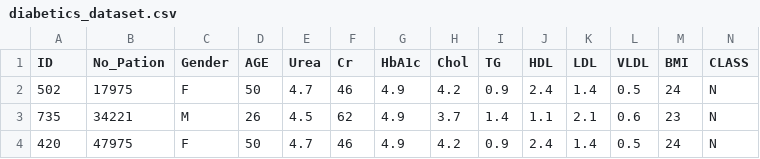
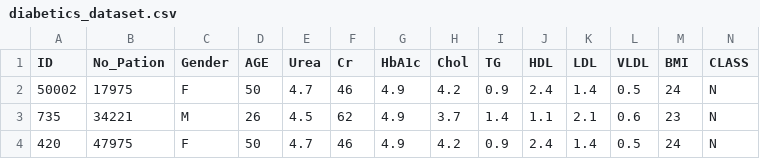
Before and after one commit to RamicAmir/Grupp2-Machine-Learning, a CSV file: diabetes/diabetics_dataset.csv, drawn as a sheet; only a part is shown.

```diff
--- a/diabetes/diabetics_dataset.csv
+++ b/diabetes/diabetics_dataset.csv
@@ -1,3 +1,3 @@
 ID,No_Pation,Gender,AGE,Urea,Cr,HbA1c,Chol,TG,HDL,LDL,VLDL,BMI,CLASS
-502,17975,F,50,4.7,46,4.9,4.2,0.9,2.4,1.4,0.5,24,N
+50002,17975,F,50,4.7,46,4.9,4.2,0.9,2.4,1.4,0.5,24,N
 735,34221,M,26,4.5,62,4.9,3.7,1.4,1.1,2.1,0.6,23,N
```
Also changed, not shown: 2 other files.
